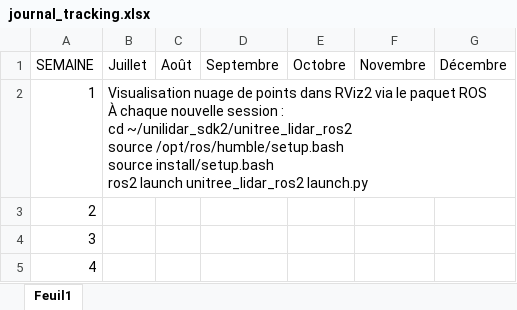
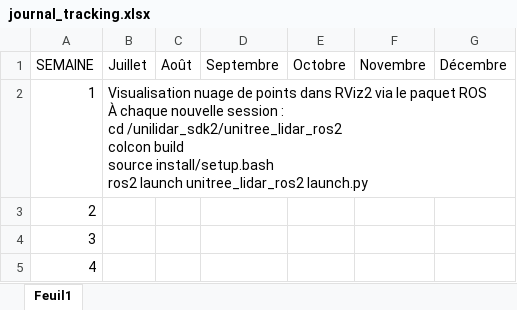
Before and after one commit to KazuWaii/LIARA_2026_internship, an Excel workbook: Tracking/journal_tracking.xlsx, sheet Feuil1, drawn as a sheet; values as stored, in another font and other column widths than the file's, no borders; ↵ is a line break in a cell; the diff names each change by its address in the sheet, - before the commit and + after, or states it on an @@ line.

```diff
--- a/Tracking/journal_tracking.xlsx (sheet Feuil1)
+++ b/Tracking/journal_tracking.xlsx (sheet Feuil1)
-B2 (Juillet): …: ↵ cd ~/unilidar_sdk2/unitree_lidar_ros2 ↵ source /opt/ros/humble/setup.bash ↵ source install/setup.bash…
+B2 (Juillet): …: ↵ cd /unilidar_sdk2/unitree_lidar_ros2 ↵ colcon build ↵ source install/setup.bash…
```
Also changed, not shown: 37 other files.
